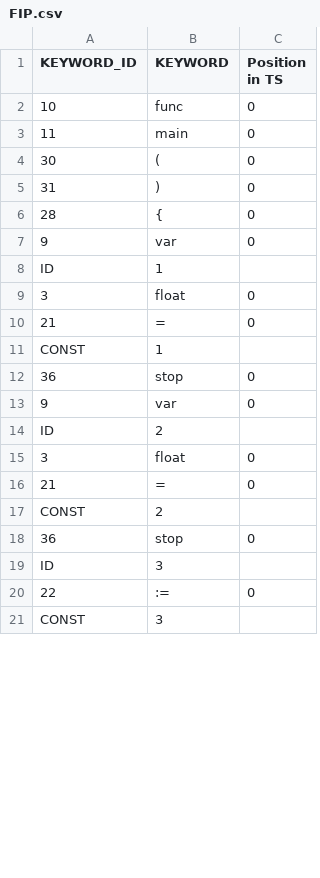
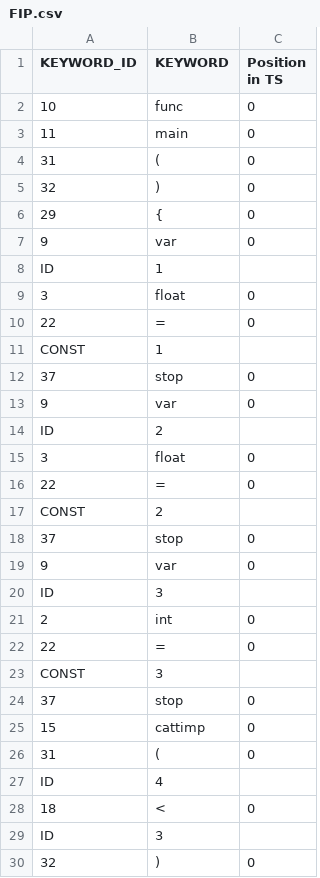
Before and after one commit to culbec/LFTC, a CSV file: lexical_analyzer/results/FIP.csv, drawn as a sheet; only a part is shown; the diff covers the shown part only.

```diff
--- a/lexical_analyzer/results/FIP.csv
+++ b/lexical_analyzer/results/FIP.csv
@@ -3,5 +3,5 @@ KEYWORD_ID,KEYWORD,Position in TS
 11,main,0
-30,(,0
-31,),0
-28,{,0
+31,(,0
+32,),0
+29,{,0
 9,var,0
@@ -9,5 +9,5 @@ ID,1
 3,float,0
-21,=,0
+22,=,0
 CONST,1
-36,stop,0
+37,stop,0
 9,var,0
@@ -15,7 +15,16 @@ ID,2
 3,float,0
-21,=,0
+22,=,0
 CONST,2
-36,stop,0
+37,stop,0
+9,var,0
 ID,3
-22,:=,0
+2,int,0
+22,=,0
 CONST,3
+37,stop,0
+15,cattimp,0
+31,(,0
+ID,4
+18,<,0
+ID,3
+32,),0
```
Also changed, not shown: 9 added rows and 15 edited cells elsewhere in this file, 14 other files.
